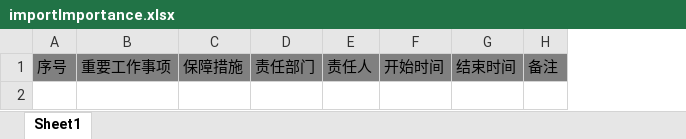
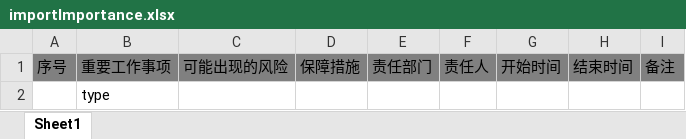
Before and after one commit to hexiansheng-git/opmp, an Excel workbook: Ft-Cloud/ft-services/ft-service-pm/src/main/resources/template/importImportance.xlsx, sheet Sheet1, drawn as a sheet; values as stored, in another font and other column widths than the file's, no borders; the diff names each change by its address in the sheet, - before the commit and + after, or states it on an @@ line.

```diff
--- a/Ft-Cloud/ft-services/ft-service-pm/src/main/resources/template/importImportance.xlsx (sheet Sheet1)
+++ b/Ft-Cloud/ft-services/ft-service-pm/src/main/resources/template/importImportance.xlsx (sheet Sheet1)
+column C, row 1: 可能出现的风险
+row 2:  | type
```
Also changed, not shown: 3 other files.
